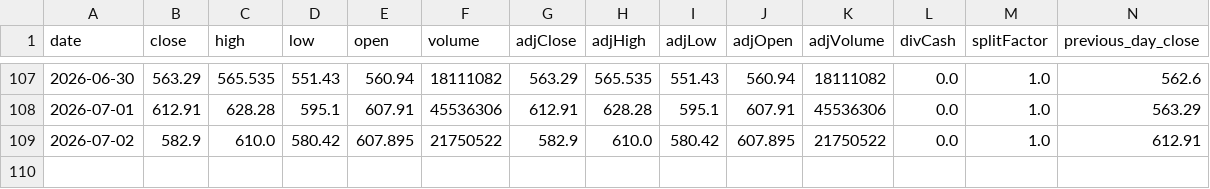
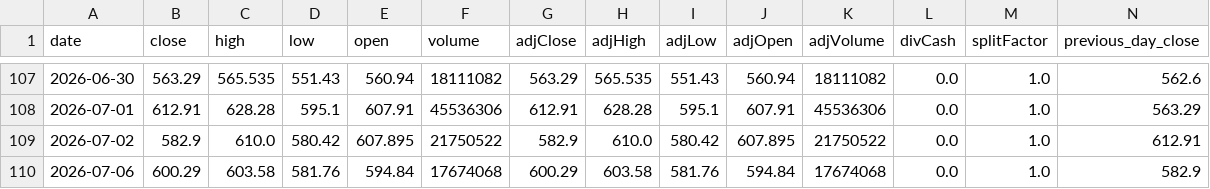
Before and after one commit to Ethan07914/stock_price_prediction, a CSV file: data/combined_output.csv, drawn as a sheet; only a part is shown, gaps mark what is left out; rows hold the shown columns only; the diff names each change by its address in the sheet, - before the commit and + after, or states it on an @@ line.

```diff
--- a/data/combined_output.csv
+++ b/data/combined_output.csv
+row 110: 2026-07-06 | 600.29 | 603.58 | 581.76 | 594.84 | 17674068 | 600.29 | 603.58 | 581.76 | 594.84 | 17674068 | 0.0 | 1.0 | 582.9
```
Also changed, not shown: data/model_ready.csv, data/news_df_with_metrics.csv, 7 other files.
